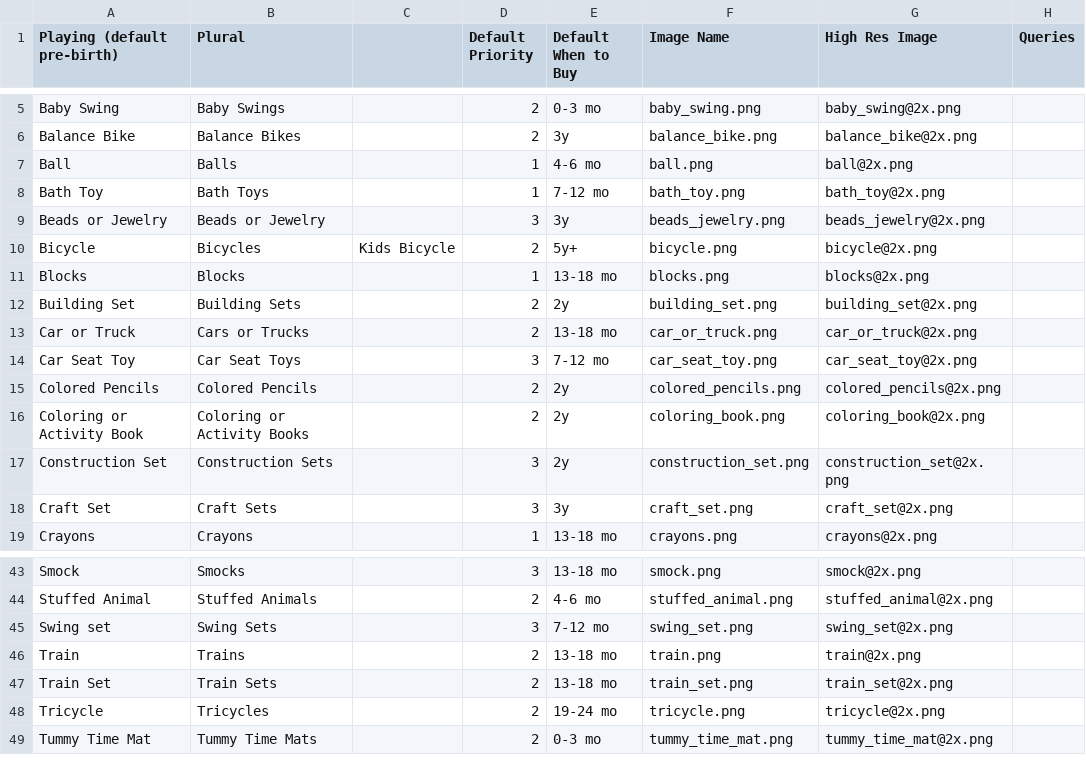
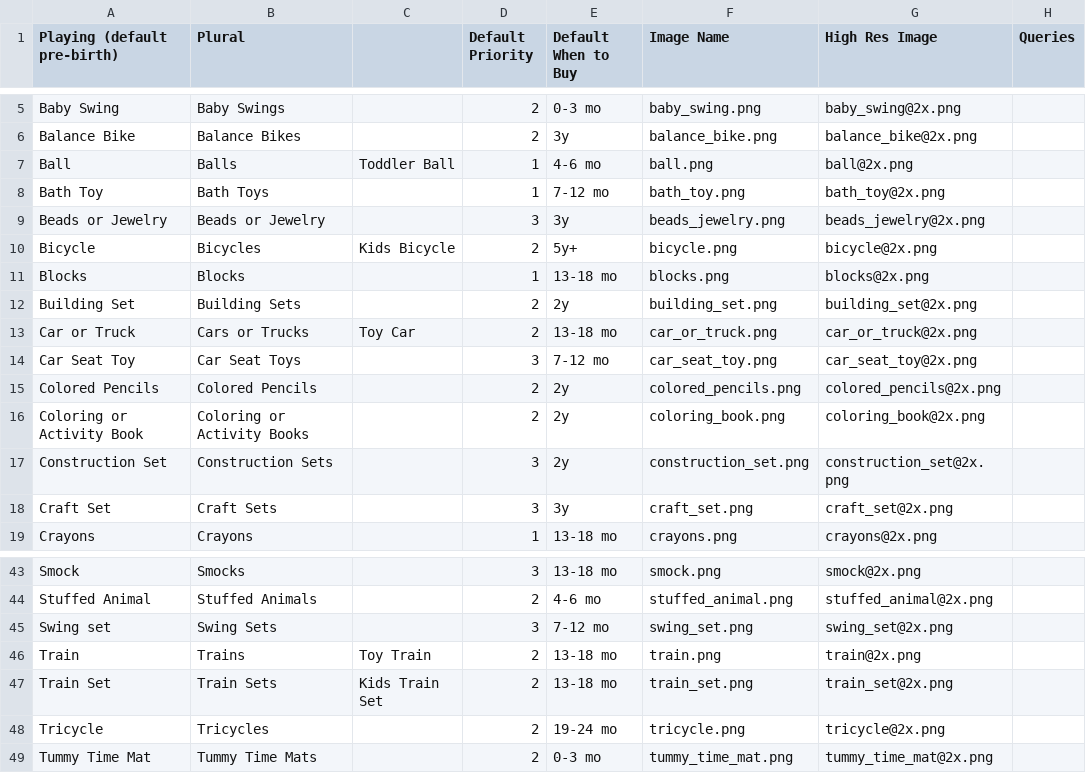
Before and after one commit to aschiavoni/mamajamas, a CSV file: db/seeds/Playing.csv, drawn as a sheet; only a part is shown, gaps mark what is left out; the diff names each change by its address in the sheet, - before the commit and + after, or states it on an @@ line.

Commit message:
customize some more Playing search queries

```diff
--- a/db/seeds/Playing.csv
+++ b/db/seeds/Playing.csv
-C7: (empty)
+C7: Toddler Ball
-C13: (empty)
+C13: Toy Car
-C46: (empty)
+C46: Toy Train
-C47: (empty)
+C47: Kids Train Set
```
Also changed, not shown: 1 other file.
